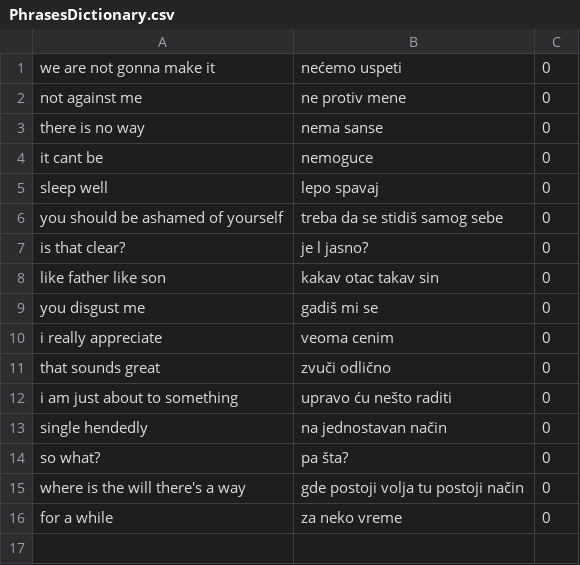
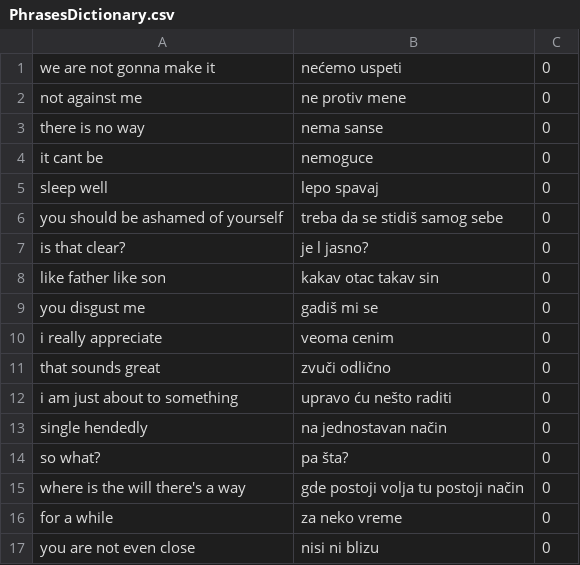
Before and after one commit to OneZeroBeatz/SerbianEnglishDictionary, a CSV file: SerbianEnglishDictionary/SerbianEnglishDictionary/Source/PhrasesDictionary.csv, drawn as a sheet.

```diff
--- a/SerbianEnglishDictionary/SerbianEnglishDictionary/Source/PhrasesDictionary.csv
+++ b/SerbianEnglishDictionary/SerbianEnglishDictionary/Source/PhrasesDictionary.csv
@@ -16 +16,2 @@ where is the will there's a way,gde postoji volja tu postoji način,0
 for a while,za neko vreme,0
+you are not even close,nisi ni blizu,0
```
Also changed, not shown: SerbianEnglishDictionary/SerbianEnglishDictionary/Source/WordsDictionary.csv, 3 other files.
